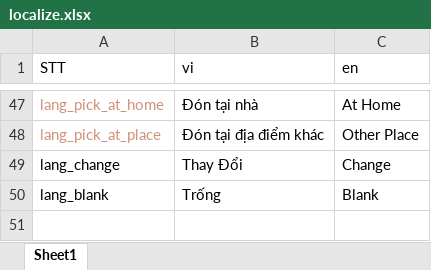
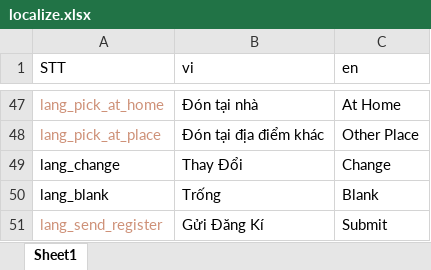
Before and after one commit to doannd1997/RN, an Excel workbook: tools/localize/localize.xlsx, sheet Sheet1, drawn as a sheet; only a part is shown, gaps mark what is left out; values as stored, in another font and other column widths than the file's, no borders; the diff names each change by its address in the sheet, - before the commit and + after, or states it on an @@ line.

```diff
--- a/tools/localize/localize.xlsx (sheet Sheet1)
+++ b/tools/localize/localize.xlsx (sheet Sheet1)
+row 51: lang_send_register | Gửi Đăng Kí | Submit
```
Also changed, not shown: 7 other files.
